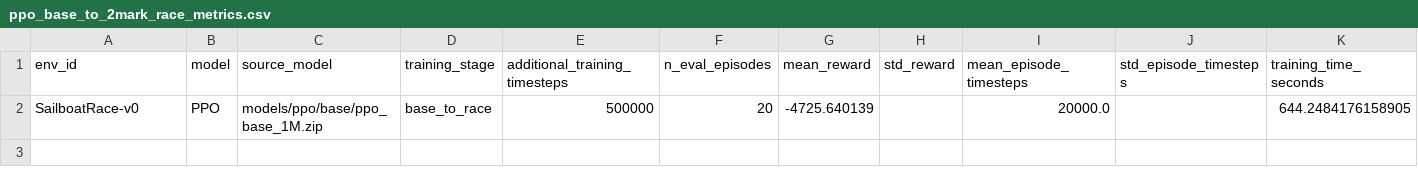
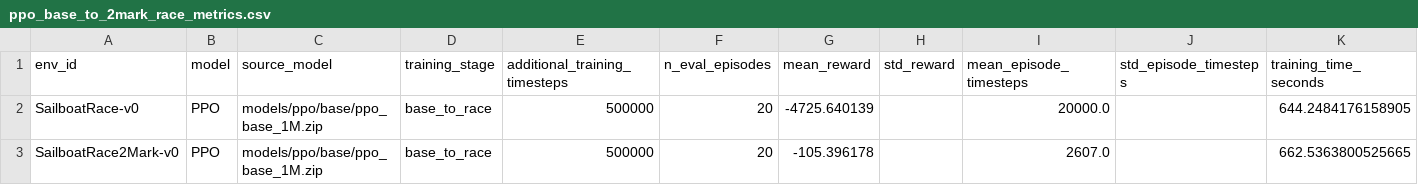
Before and after one commit to nfrank6-depaul/tiny-tackers, a CSV file: metrics/ppo_base_to_2mark_race_metrics.csv, drawn as a sheet.

Commit message:
unnsuccessfull training but a little bit better

```diff
--- a/metrics/ppo_base_to_2mark_race_metrics.csv
+++ b/metrics/ppo_base_to_2mark_race_metrics.csv
@@ -2 +2,2 @@ env_id,model,source_model,training_stage,additional_training_timesteps,n_eval_ep
 SailboatRace-v0,PPO,models/ppo/base/ppo_base_1M.zip,base_to_race,500000,20,-4725.640139,,20000.0,,644.2484176158905
+SailboatRace2Mark-v0,PPO,models/ppo/base/ppo_base_1M.zip,base_to_race,500000,20,-105.396178,,2607.0,,662.5363800525665
```
Also changed, not shown: 3 other files.
